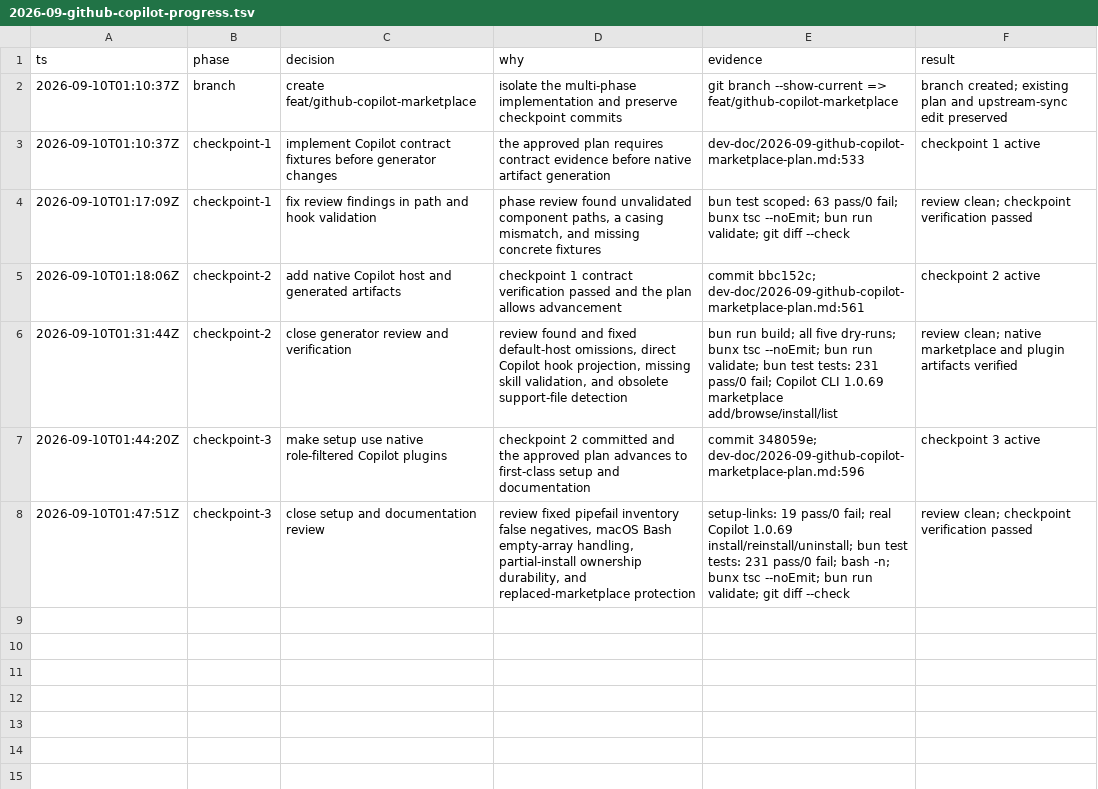
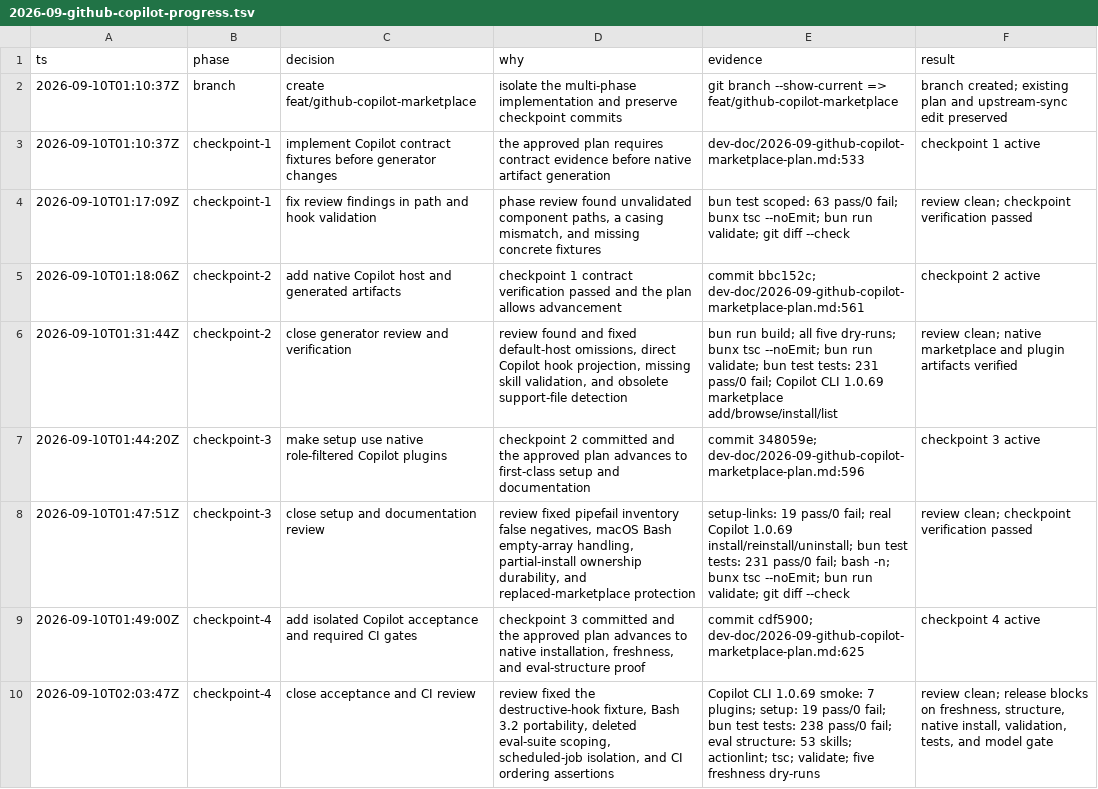
Before and after one commit to bravew/trove, a TSV file: dev-doc/2026-09-github-copilot-progress.tsv, drawn as a sheet.

Commit message:
ci(copilot): require native marketplace smoke

```diff
--- a/dev-doc/2026-09-github-copilot-progress.tsv
+++ b/dev-doc/2026-09-github-copilot-progress.tsv
@@ -8 +8,3 @@ ts	phase	decision	why	evidence	result
 2026-09-10T01:47:51Z	checkpoint-3	close setup and documentation review	review fixed pipefail inventory false negatives, macOS Bash empty-array handling, partial-install ownership durability, and replaced-marketplace protection	setup-links: 19 pass/0 fail; real Copilot 1.0.69 install/reinstall/uninstall; bun test tests: 231 pass/0 fail; bash -n; bunx tsc --noEmit; bun run validate; git diff --check	review clean; checkpoint verification passed
+2026-09-10T01:49:00Z	checkpoint-4	add isolated Copilot acceptance and required CI gates	checkpoint 3 committed and the approved plan advances to native installation, freshness, and eval-structure proof	commit cdf5900; dev-doc/2026-09-github-copilot-marketplace-plan.md:625	checkpoint 4 active
+2026-09-10T02:03:47Z	checkpoint-4	close acceptance and CI review	review fixed the destructive-hook fixture, Bash 3.2 portability, deleted eval-suite scoping, scheduled-job isolation, and CI ordering assertions	Copilot CLI 1.0.69 smoke: 7 plugins; setup: 19 pass/0 fail; bun test tests: 238 pass/0 fail; eval structure: 53 skills; actionlint; tsc; validate; five freshness dry-runs	review clean; release blocks on freshness, structure, native install, validation, tests, and model gate
```
Also changed, not shown: 14 other files.
